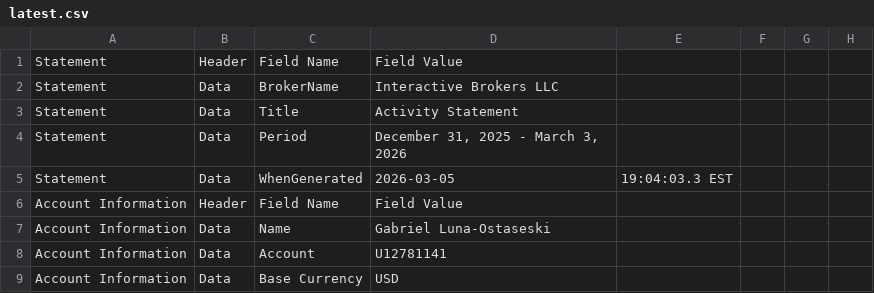
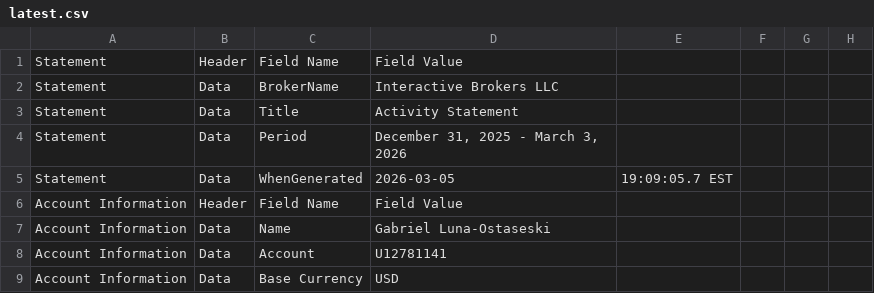
Before and after one commit to lunaman81/sentinel, a CSV file: latest.csv, drawn as a sheet; only a part is shown; the diff covers the shown part only; the diff names each change by its address in the sheet, - before the commit and + after, or states it on an @@ line.

```diff
--- a/latest.csv
+++ b/latest.csv
-E5: 19:04:03.3 EST
+E5: 19:09:05.7 EST
```
Also changed, not shown: 32 edited cells elsewhere in this file, 1 other file.
